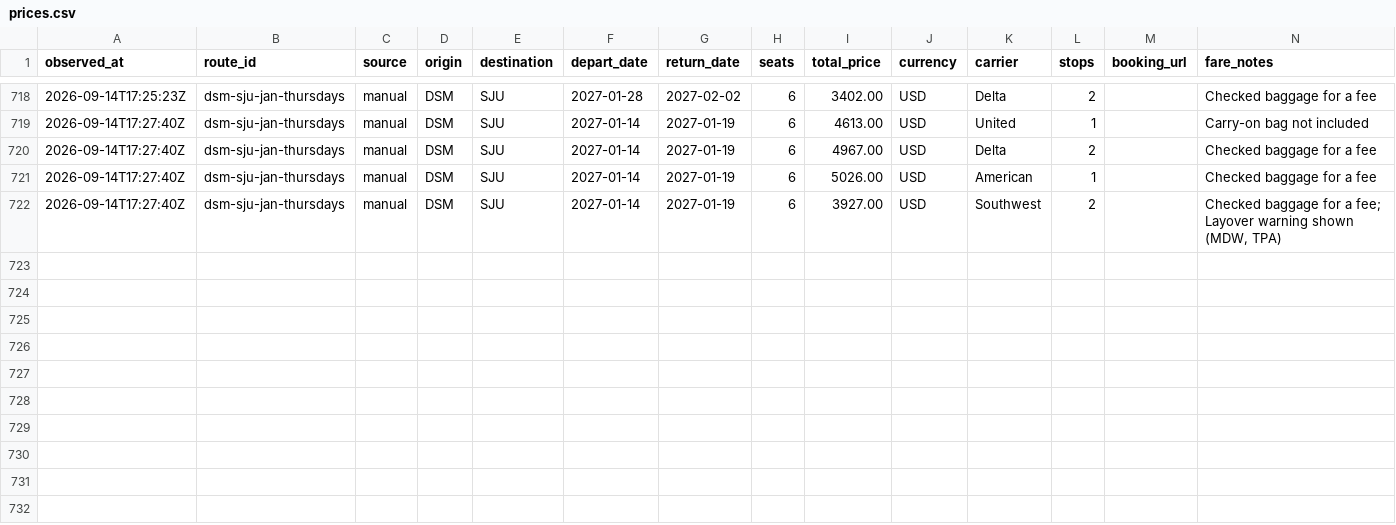
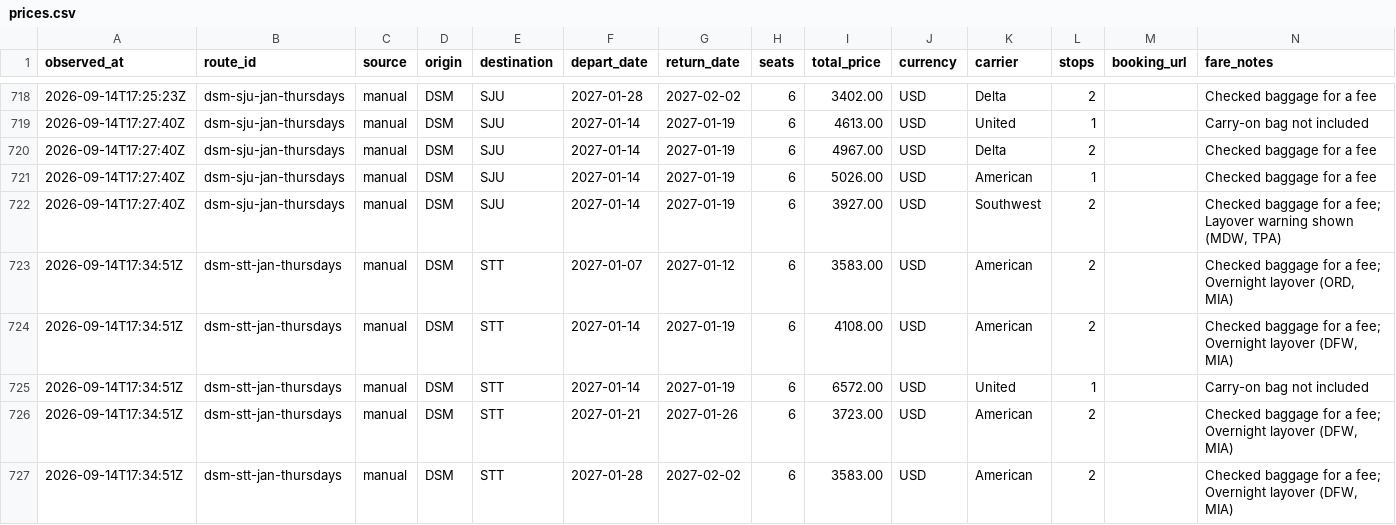
Before and after one commit to AndrewFoudree/flight-tracker, a CSV file: data/prices.csv, drawn as a sheet; only a part is shown, gaps mark what is left out; the diff names each change by its address in the sheet, - before the commit and + after, or states it on an @@ line.

```diff
--- a/data/prices.csv
+++ b/data/prices.csv
+row 723: 2026-09-14T17:34:51Z | dsm-stt-jan-thursdays | manual | DSM | STT | 2027-01-07 | 2027-01-12 | 6 | 3583.00 | USD | American | 2 |  | Checked baggage for a fee; Overnight layover (ORD, MIA)
+row 724: 2026-09-14T17:34:51Z | dsm-stt-jan-thursdays | manual | DSM | STT | 2027-01-14 | 2027-01-19 | 6 | 4108.00 | USD | American | 2 |  | Checked baggage for a fee; Overnight layover (DFW, MIA)
+row 725: 2026-09-14T17:34:51Z | dsm-stt-jan-thursdays | manual | DSM | STT | 2027-01-14 | 2027-01-19 | 6 | 6572.00 | USD | United | 1 |  | Carry-on bag not included
+row 726: 2026-09-14T17:34:51Z | dsm-stt-jan-thursdays | manual | DSM | STT | 2027-01-21 | 2027-01-26 | 6 | 3723.00 | USD | American | 2 |  | Checked baggage for a fee; Overnight layover (DFW, MIA)
+row 727: 2026-09-14T17:34:51Z | dsm-stt-jan-thursdays | manual | DSM | STT | 2027-01-28 | 2027-02-02 | 6 | 3583.00 | USD | American | 2 |  | Checked baggage for a fee; Overnight layover (DFW, MIA)
```
